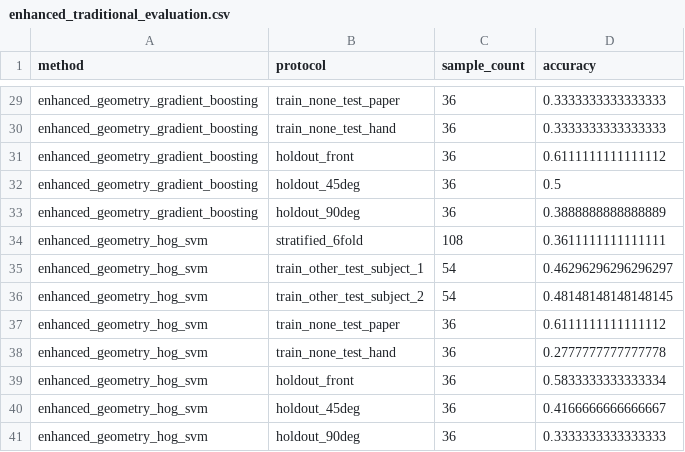
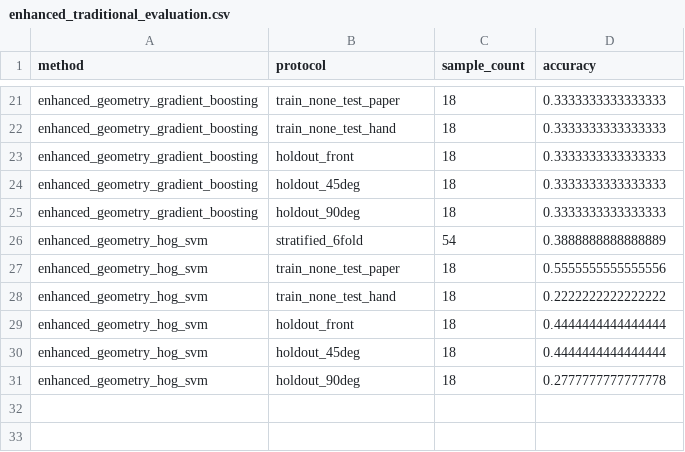
Before and after one commit to wmyuan97/hand-pose-classification, a CSV file: traditional_method/results/enhanced_traditional_evaluation.csv, drawn as a sheet; only a part is shown, gaps mark what is left out; removed rows and columns are numbered as before the commit, all else as after; the diff covers the shown part only; the diff names each change by its address in the sheet, - before the commit and + after, or states it on an @@ line.

```diff
--- a/traditional_method/results/enhanced_traditional_evaluation.csv
+++ b/traditional_method/results/enhanced_traditional_evaluation.csv
-C21:C25 (sample_count): 36
+C21:C25 (sample_count): 18
-D23 (accuracy): 0.6111111111111112
+D23 (accuracy): 0.3333333333333333
-D24 (accuracy): 0.5
+D24 (accuracy): 0.3333333333333333
-D25 (accuracy): 0.3888888888888889
+D25 (accuracy): 0.3333333333333333
-row 34: enhanced_geometry_hog_svm | stratified_6fold | 108 | 0.3611111111111111
-B26 (protocol): train_other_test_subject_1
+B26 (protocol): stratified_6fold
-D26 (accuracy): 0.46296296296296297
+D26 (accuracy): 0.3888888888888889
-row 36: enhanced_geometry_hog_svm | train_other_test_subject_2 | 54 | 0.48148148148148145
-C27:C31 (sample_count): 36
+C27:C31 (sample_count): 18
-D27 (accuracy): 0.6111111111111112
+D27 (accuracy): 0.5555555555555556
-D28 (accuracy): 0.2777777777777778
+D28 (accuracy): 0.2222222222222222
-D29 (accuracy): 0.5833333333333334
+D29 (accuracy): 0.4444444444444444
-D30 (accuracy): 0.4166666666666667
+D30 (accuracy): 0.4444444444444444
-D31 (accuracy): 0.3333333333333333
+D31 (accuracy): 0.2777777777777778
```
Also changed, not shown: 8 removed rows and 37 edited cells elsewhere in this file, labels.csv, traditional_method/results/rule_based_evaluation.csv, 19 other files.
